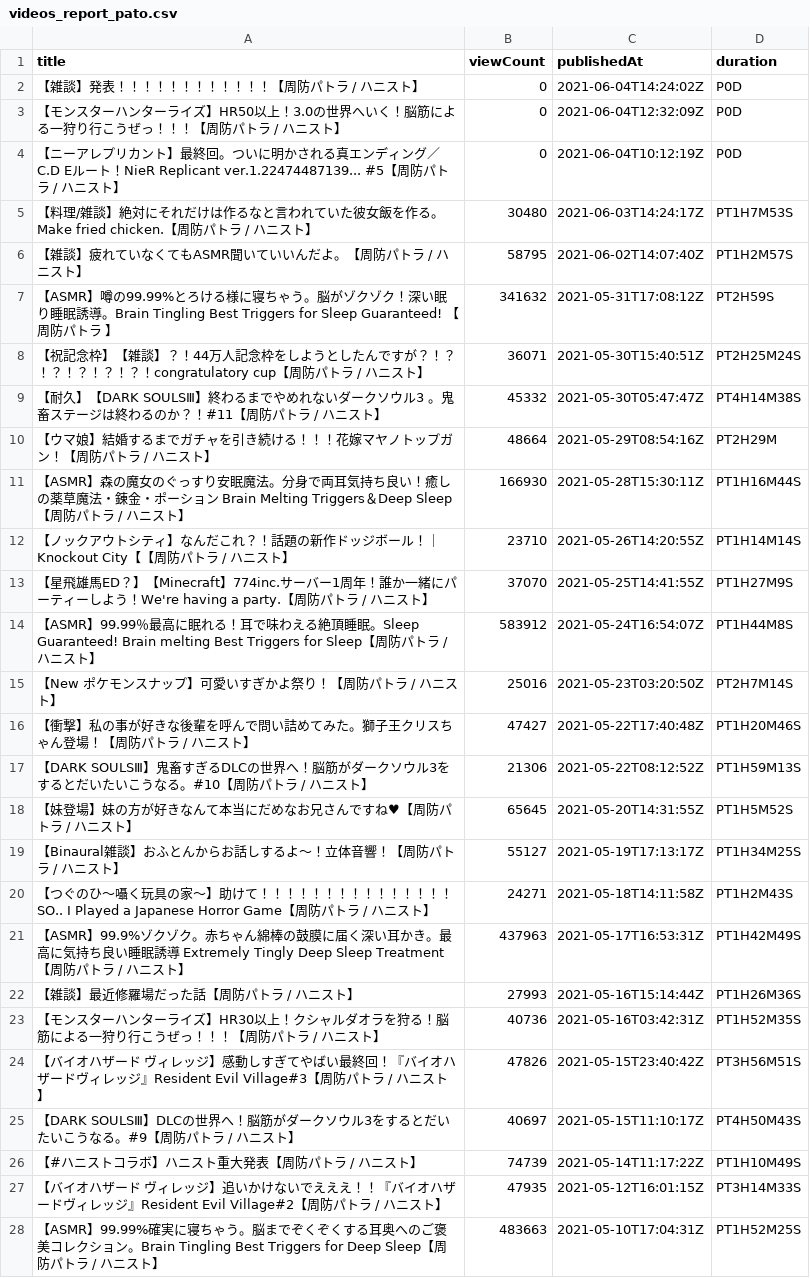
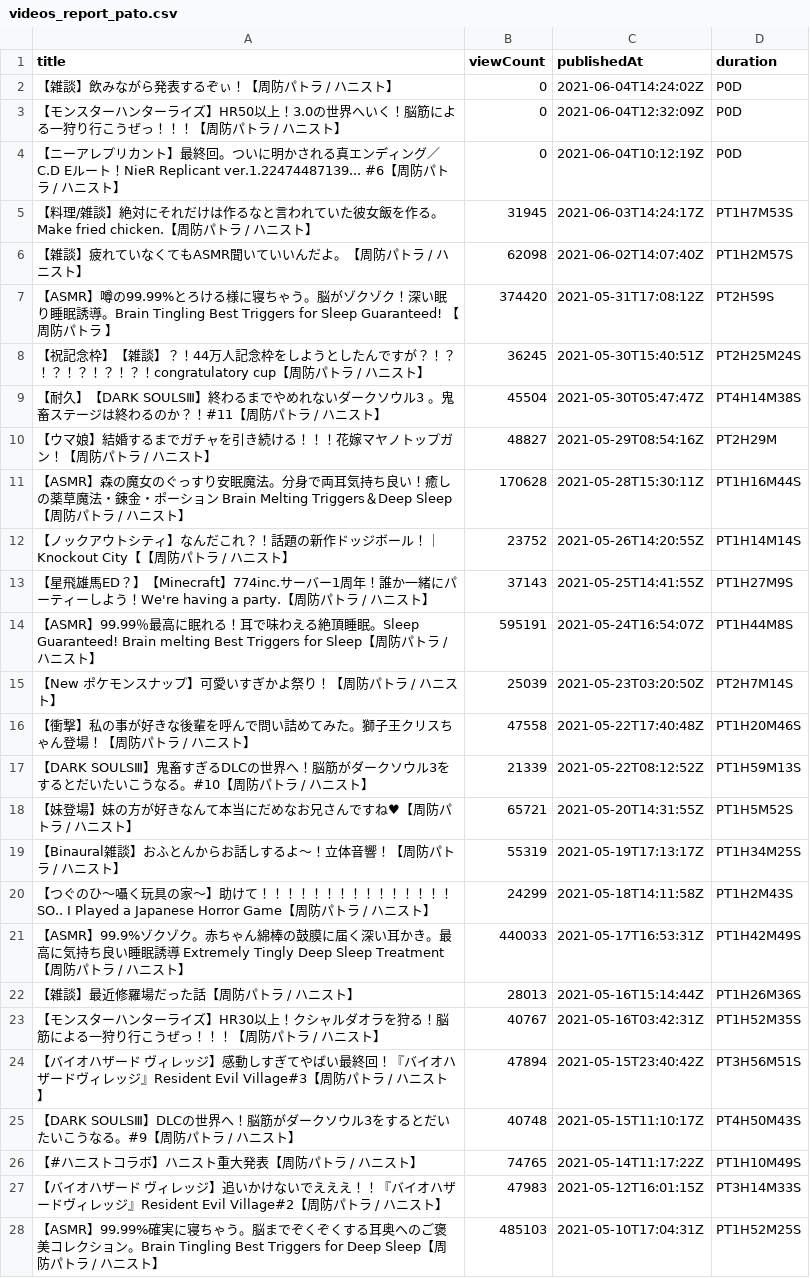
Before and after one commit to publictrain/oshihuya, a CSV file: videos_report_pato.csv, drawn as a sheet; only a part is shown; the diff covers the shown part only.

```diff
--- a/videos_report_pato.csv
+++ b/videos_report_pato.csv
@@ -1,28 +1,28 @@
 title,viewCount,publishedAt,duration
-【雑談】発表！！！！！！！！！！！！【周防パトラ / ハニスト】,0,2021-06-04T14:24:02Z,P0D
+【雑談】飲みながら発表するぞぃ！【周防パトラ / ハニスト】,0,2021-06-04T14:24:02Z,P0D
 【モンスターハンターライズ】HR50以上！3.0の世界へいく！脳筋による一狩り行こうぜっ！！！【周防パトラ / ハニスト】,0,2021-06-04T12:32:09Z,P0D
-【ニーアレプリカント】最終回。ついに明かされる真エンディング／C.D Eルート！NieR Replicant ver.1.22474487139...　#5【周防パトラ / ハニスト】,0,2021-06-04T10:12:19Z,P0D
-【料理/雑談】絶対にそれだけは作るなと言われていた彼女飯を作る。Make fried chicken.【周防パトラ / ハニスト】,30480,2021-06-03T14:24:17Z,PT1H7M53S
-【雑談】疲れていなくてもASMR聞いていいんだよ。【周防パトラ / ハニスト】,58795,2021-06-02T14:07:40Z,PT1H2M57S
-【ASMR】噂の99.99%とろける様に寝ちゃう。脳がゾクゾク！深い眠り睡眠誘導。Brain Tingling Best Triggers for Sleep Guaranteed! 【周防パトラ 】,341632,2021-05-31T17:08:12Z,PT2H59S
-【祝記念枠】【雑談】？！44万人記念枠をしようとしたんですが？！？！？！？！？！？！congratulatory cup【周防パトラ / ハニスト】,36071,2021-05-30T15:40:51Z,PT2H25M24S
-【耐久】【DARK SOULSⅢ】終わるまでやめれないダークソウル3 。鬼畜ステージは終わるのか？！#11【周防パトラ / ハニスト】,45332,2021-05-30T05:47:47Z,PT4H14M38S
-【ウマ娘】結婚するまでガチャを引き続ける！！！花嫁マヤノトップガン！【周防パトラ / ハニスト】,48664,2021-05-29T08:54:16Z,PT2H29M
-【ASMR】森の魔女のぐっすり安眠魔法。分身で両耳気持ち良い！癒しの薬草魔法・錬金・ポーション Brain Melting Triggers＆Deep Sleep【周防パトラ / ハニスト】,166930,2021-05-28T15:30:11Z,PT1H16M44S
-【ノックアウトシティ】なんだこれ？！話題の新作ドッジボール！｜Knockout City【【周防パトラ / ハニスト】,23710,2021-05-26T14:20:55Z,PT1H14M14S
-【星飛雄馬ED？】【Minecraft】774inc.サーバー1周年！誰か一緒にパーティーしよう！We're having a party.【周防パトラ / ハニスト】,37070,2021-05-25T14:41:55Z,PT1H27M9S
-【ASMR】99.99％最高に眠れる！耳で味わえる絶頂睡眠。Sleep Guaranteed! Brain melting  Best Triggers for Sleep【周防パトラ / ハニスト】,583912,2021-05-24T16:54:07Z,PT1H44M8S
-【New ポケモンスナップ】可愛いすぎかよ祭り！【周防パトラ / ハニスト】,25016,2021-05-23T03:20:50Z,PT2H7M14S
-【衝撃】私の事が好きな後輩を呼んで問い詰めてみた。獅子王クリスちゃん登場！【周防パトラ / ハニスト】,47427,2021-05-22T17:40:48Z,PT1H20M46S
-【DARK SOULSⅢ】鬼畜すぎるDLCの世界へ！脳筋がダークソウル3をするとだいたいこうなる。#10【周防パトラ / ハニスト】,21306,2021-05-22T08:12:52Z,PT1H59M13S
-【妹登場】妹の方が好きなんて本当にだめなお兄さんですね♥【周防パトラ / ハニスト】,65645,2021-05-20T14:31:55Z,PT1H5M52S
-【Binaural雑談】おふとんからお話しするよ～！立体音響！【周防パトラ / ハニスト】,55127,2021-05-19T17:13:17Z,PT1H34M25S
-【つぐのひ〜囁く玩具の家〜】助けて！！！！！！！！！！！！！！！SO.. I Played a Japanese Horror Game【周防パトラ / ハニスト】,24271,2021-05-18T14:11:58Z,PT1H2M43S
-【ASMR】99.9%ゾクゾク。赤ちゃん綿棒の鼓膜に届く深い耳かき。最高に気持ち良い睡眠誘導 Extremely Tingly  Deep Sleep Treatment 【周防パトラ / ハニスト】,437963,2021-05-17T16:53:31Z,PT1H42M49S
-【雑談】最近修羅場だった話【周防パトラ / ハニスト】,27993,2021-05-16T15:14:44Z,PT1H26M36S
-【モンスターハンターライズ】HR30以上！クシャルダオラを狩る！脳筋による一狩り行こうぜっ！！！【周防パトラ / ハニスト】,40736,2021-05-16T03:42:31Z,PT1H52M35S
-【バイオハザード ヴィレッジ】感動しすぎてやばい最終回！『バイオハザードヴィレッジ』Resident Evil Village#3【周防パトラ / ハニスト】,47826,2021-05-15T23:40:42Z,PT3H56M51S
-【DARK SOULSⅢ】DLCの世界へ！脳筋がダークソウル3をするとだいたいこうなる。#9【周防パトラ / ハニスト】,40697,2021-05-15T11:10:17Z,PT4H50M43S
-【#ハニストコラボ】ハニスト重大発表【周防パトラ / ハニスト】,74739,2021-05-14T11:17:22Z,PT1H10M49S
-【バイオハザード ヴィレッジ】追いかけないでえええ！！『バイオハザードヴィレッジ』Resident Evil Village#2【周防パトラ / ハニスト】,47935,2021-05-12T16:01:15Z,PT3H14M33S
-【ASMR】99.99%確実に寝ちゃう。脳までぞくぞくする耳奥へのご褒美コレクション。Brain Tingling Best Triggers for Deep Sleep【周防パトラ / ハニスト】,483663,2021-05-10T17:04:31Z,PT1H52M25S
+【ニーアレプリカント】最終回。ついに明かされる真エンディング／C.D Eルート！NieR Replicant ver.1.22474487139...　#6【周防パトラ / ハニスト】,0,2021-06-04T10:12:19Z,P0D
+【料理/雑談】絶対にそれだけは作るなと言われていた彼女飯を作る。Make fried chicken.【周防パトラ / ハニスト】,31945,2021-06-03T14:24:17Z,PT1H7M53S
+【雑談】疲れていなくてもASMR聞いていいんだよ。【周防パトラ / ハニスト】,62098,2021-06-02T14:07:40Z,PT1H2M57S
+【ASMR】噂の99.99%とろける様に寝ちゃう。脳がゾクゾク！深い眠り睡眠誘導。Brain Tingling Best Triggers for Sleep Guaranteed! 【周防パトラ 】,374420,2021-05-31T17:08:12Z,PT2H59S
+【祝記念枠】【雑談】？！44万人記念枠をしようとしたんですが？！？！？！？！？！？！congratulatory cup【周防パトラ / ハニスト】,36245,2021-05-30T15:40:51Z,PT2H25M24S
+【耐久】【DARK SOULSⅢ】終わるまでやめれないダークソウル3 。鬼畜ステージは終わるのか？！#11【周防パトラ / ハニスト】,45504,2021-05-30T05:47:47Z,PT4H14M38S
+【ウマ娘】結婚するまでガチャを引き続ける！！！花嫁マヤノトップガン！【周防パトラ / ハニスト】,48827,2021-05-29T08:54:16Z,PT2H29M
+【ASMR】森の魔女のぐっすり安眠魔法。分身で両耳気持ち良い！癒しの薬草魔法・錬金・ポーション Brain Melting Triggers＆Deep Sleep【周防パトラ / ハニスト】,170628,2021-05-28T15:30:11Z,PT1H16M44S
+【ノックアウトシティ】なんだこれ？！話題の新作ドッジボール！｜Knockout City【【周防パトラ / ハニスト】,23752,2021-05-26T14:20:55Z,PT1H14M14S
+【星飛雄馬ED？】【Minecraft】774inc.サーバー1周年！誰か一緒にパーティーしよう！We're having a party.【周防パトラ / ハニスト】,37143,2021-05-25T14:41:55Z,PT1H27M9S
+【ASMR】99.99％最高に眠れる！耳で味わえる絶頂睡眠。Sleep Guaranteed! Brain melting  Best Triggers for Sleep【周防パトラ / ハニスト】,595191,2021-05-24T16:54:07Z,PT1H44M8S
+【New ポケモンスナップ】可愛いすぎかよ祭り！【周防パトラ / ハニスト】,25039,2021-05-23T03:20:50Z,PT2H7M14S
+【衝撃】私の事が好きな後輩を呼んで問い詰めてみた。獅子王クリスちゃん登場！【周防パトラ / ハニスト】,47558,2021-05-22T17:40:48Z,PT1H20M46S
+【DARK SOULSⅢ】鬼畜すぎるDLCの世界へ！脳筋がダークソウル3をするとだいたいこうなる。#10【周防パトラ / ハニスト】,21339,2021-05-22T08:12:52Z,PT1H59M13S
+【妹登場】妹の方が好きなんて本当にだめなお兄さんですね♥【周防パトラ / ハニスト】,65721,2021-05-20T14:31:55Z,PT1H5M52S
+【Binaural雑談】おふとんからお話しするよ～！立体音響！【周防パトラ / ハニスト】,55319,2021-05-19T17:13:17Z,PT1H34M25S
+【つぐのひ〜囁く玩具の家〜】助けて！！！！！！！！！！！！！！！SO.. I Played a Japanese Horror Game【周防パトラ / ハニスト】,24299,2021-05-18T14:11:58Z,PT1H2M43S
+【ASMR】99.9%ゾクゾク。赤ちゃん綿棒の鼓膜に届く深い耳かき。最高に気持ち良い睡眠誘導 Extremely Tingly  Deep Sleep Treatment 【周防パトラ / ハニスト】,440033,2021-05-17T16:53:31Z,PT1H42M49S
+【雑談】最近修羅場だった話【周防パトラ / ハニスト】,28013,2021-05-16T15:14:44Z,PT1H26M36S
+【モンスターハンターライズ】HR30以上！クシャルダオラを狩る！脳筋による一狩り行こうぜっ！！！【周防パトラ / ハニスト】,40767,2021-05-16T03:42:31Z,PT1H52M35S
+【バイオハザード ヴィレッジ】感動しすぎてやばい最終回！『バイオハザードヴィレッジ』Resident Evil Village#3【周防パトラ / ハニスト】,47894,2021-05-15T23:40:42Z,PT3H56M51S
+【DARK SOULSⅢ】DLCの世界へ！脳筋がダークソウル3をするとだいたいこうなる。#9【周防パトラ / ハニスト】,40748,2021-05-15T11:10:17Z,PT4H50M43S
+【#ハニストコラボ】ハニスト重大発表【周防パトラ / ハニスト】,74765,2021-05-14T11:17:22Z,PT1H10M49S
+【バイオハザード ヴィレッジ】追いかけないでえええ！！『バイオハザードヴィレッジ』Resident Evil Village#2【周防パトラ / ハニスト】,47983,2021-05-12T16:01:15Z,PT3H14M33S
+【ASMR】99.99%確実に寝ちゃう。脳までぞくぞくする耳奥へのご褒美コレクション。Brain Tingling Best Triggers for Deep Sleep【周防パトラ / ハニスト】,485103,2021-05-10T17:04:31Z,PT1H52M25S
```
Also changed, not shown: 2 added rows, 3 removed rows and 113 edited cells elsewhere in this file, videos_report_camomi.csv, videos_report_mea.csv, 20 other files.
